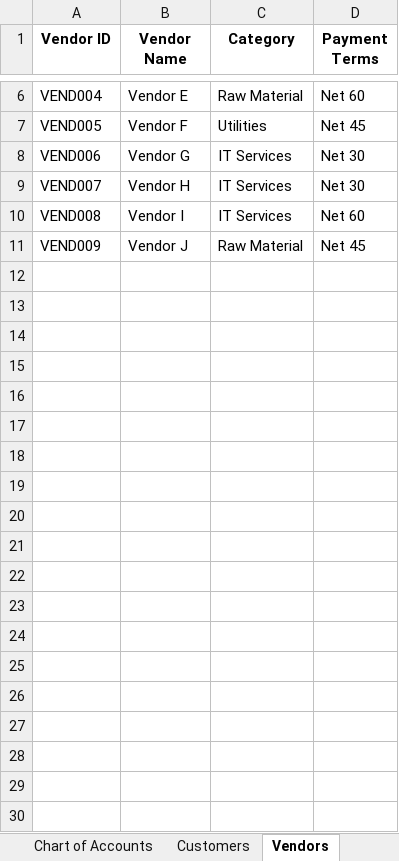
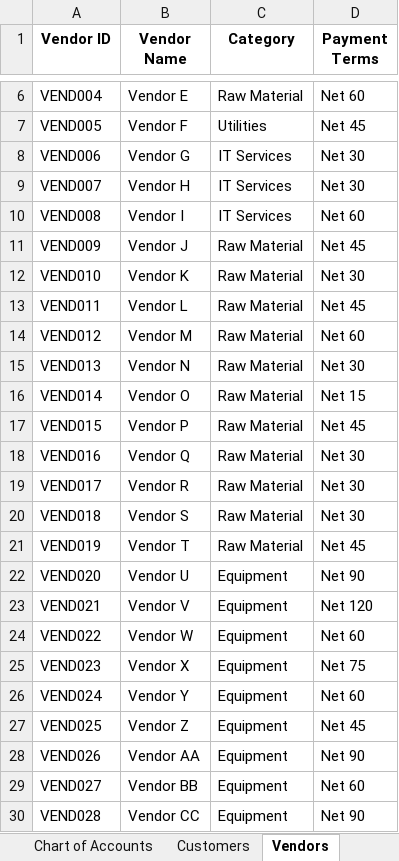
Before and after one commit to Akanksha22762/CASHFLOW-SAP, an Excel workbook: steel_plant_master_data.xlsx, sheet Vendors, drawn as a sheet; only a part is shown, gaps mark what is left out; values as stored, in another font and other column widths than the file's, no borders; the diff covers the shown part only; the diff names each change by its address in the sheet, - before the commit and + after, or states it on an @@ line.

```diff
--- a/steel_plant_master_data.xlsx (sheet Vendors)
+++ b/steel_plant_master_data.xlsx (sheet Vendors)
+row 12: VEND010 | Vendor K | Raw Material | Net 30
+row 13: VEND011 | Vendor L | Raw Material | Net 45
+row 14: VEND012 | Vendor M | Raw Material | Net 60
+row 15: VEND013 | Vendor N | Raw Material | Net 30
+row 16: VEND014 | Vendor O | Raw Material | Net 15
+row 17: VEND015 | Vendor P | Raw Material | Net 45
+row 18: VEND016 | Vendor Q | Raw Material | Net 30
+row 19: VEND017 | Vendor R | Raw Material | Net 30
+row 20: VEND018 | Vendor S | Raw Material | Net 30
+row 21: VEND019 | Vendor T | Raw Material | Net 45
+row 22: VEND020 | Vendor U | Equipment | Net 90
+row 23: VEND021 | Vendor V | Equipment | Net 120
+row 24: VEND022 | Vendor W | Equipment | Net 60
+row 25: VEND023 | Vendor X | Equipment | Net 75
+row 26: VEND024 | Vendor Y | Equipment | Net 60
+row 27: VEND025 | Vendor Z | Equipment | Net 45
+row 28: VEND026 | Vendor AA | Equipment | Net 90
+row 29: VEND027 | Vendor BB | Equipment | Net 60
+row 30: VEND028 | Vendor CC | Equipment | Net 90
```
Also changed, not shown: 71 added rows elsewhere in this sheet, data/bank_data_processed.xlsx, data/sap_data_processed.xlsx, 2 other files.
